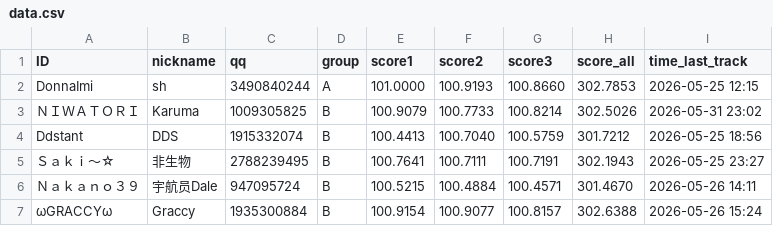
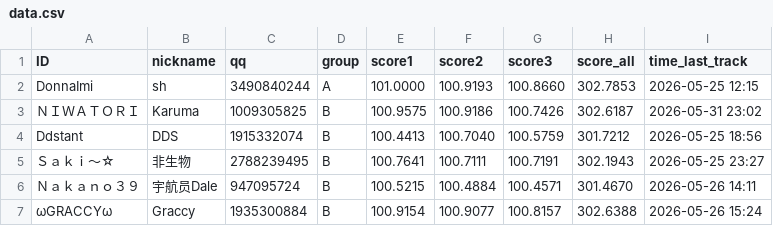
Before and after one commit to PKU-MUG/mug-site-astro, a CSV file: src/data/wmc/002/data.csv, drawn as a sheet; only a part is shown.

Commit message:
leaderboard update 0822
Updated scores for ＮＩＷＡＴＯＲＩ in data.csv

```diff
--- a/src/data/wmc/002/data.csv
+++ b/src/data/wmc/002/data.csv
@@ -2,3 +2,3 @@ ID,nickname,qq,group,score1,score2,score3,score_all,time_last_track
 DonnaImi,sh,3490840244,A,101.0000,100.9193,100.8660,302.7853,2026-05-25 12:15
-ＮＩＷＡＴＯＲＩ,Karuma,1009305825,B,100.9079,100.7733,100.8214,302.5026,2026-05-31 23:02
+ＮＩＷＡＴＯＲＩ,Karuma,1009305825,B,100.9575,100.9186,100.7426,302.6187,2026-05-31 23:02
 Ddstant,DDS,1915332074,B,100.4413,100.7040,100.5759,301.7212,2026-05-25 18:56
```
